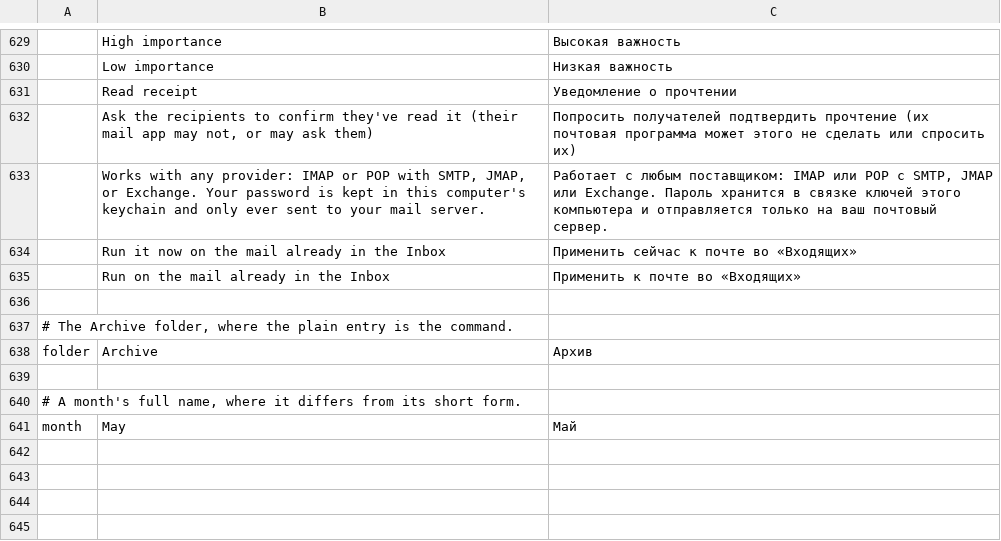
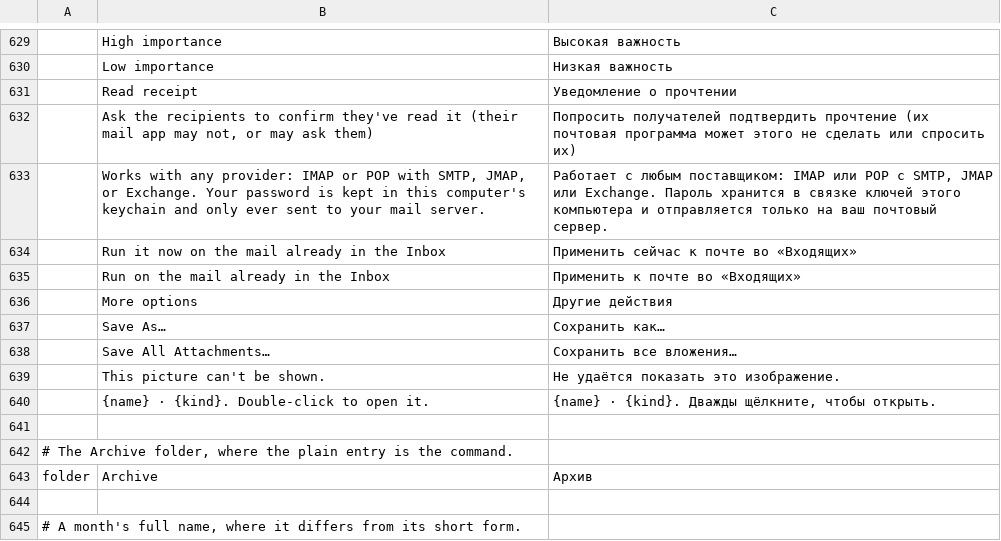
Before and after one commit to ZIDAN44/mailcraft, a TSV file: crates/ui-egui/src/i18n/ru.tsv, drawn as a sheet; only a part is shown, gaps mark what is left out; the shorter side is filled out with more unchanged rows; the diff names each change by its address in the sheet, - before the commit and + after, or states it on an @@ line.

```diff
--- a/crates/ui-egui/src/i18n/ru.tsv
+++ b/crates/ui-egui/src/i18n/ru.tsv
+row 636:  | More options | Другие действия
+row 637:  | Save As… | Сохранить как…
+row 638:  | Save All Attachments… | Сохранить все вложения…
+row 639:  | This picture can't be shown. | Не удаётся показать это изображение.
+row 640:  | {name} · {kind}. Double-click to open it. | {name} · {kind}. Дважды щёлкните, чтобы открыть.
```
Also changed, not shown: crates/ui-egui/src/i18n/ar.tsv, crates/ui-egui/src/i18n/fr.tsv, 13 other files.
